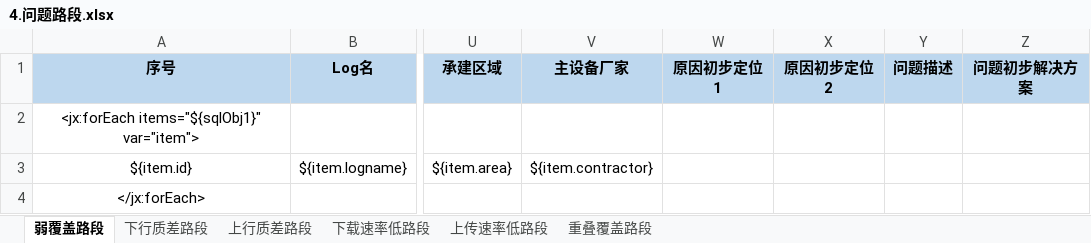
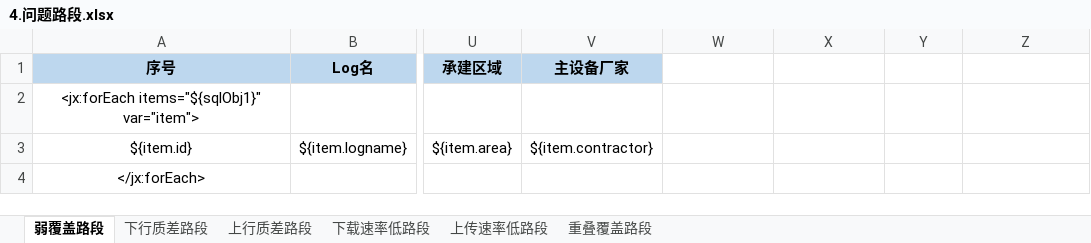
Before and after one commit to Shiiiiiy/CloudMonitor5G-2.0, an Excel workbook: CloudMonitor5G-2.0/src/main/resources/templates/4.问题路段.xlsx, sheet 弱覆盖路段, drawn as a sheet; only a part is shown, gaps mark what is left out; values as stored, in another font and other column widths than the file's, no borders; the diff names each change by its address in the sheet, - before the commit and + after, or states it on an @@ line.

```diff
--- a/CloudMonitor5G-2.0/src/main/resources/templates/4.问题路段.xlsx (sheet 弱覆盖路段)
+++ b/CloudMonitor5G-2.0/src/main/resources/templates/4.问题路段.xlsx (sheet 弱覆盖路段)
-W1: 原因初步定位1
+W1: (empty)
-W1:Z1 fill: #BDD7EE
+W1:Z1 fill: none
-X1: 原因初步定位2
+X1: (empty)
-Y1: 问题描述
+Y1: (empty)
-Z1: 问题初步解决方案
+Z1: (empty)
```
Also changed, not shown: sheet 上传速率低路段, sheet 下载速率低路段, sheet 重叠覆盖路段, sheet 下行质差路段, sheet 上行质差路段, 1 other file.
